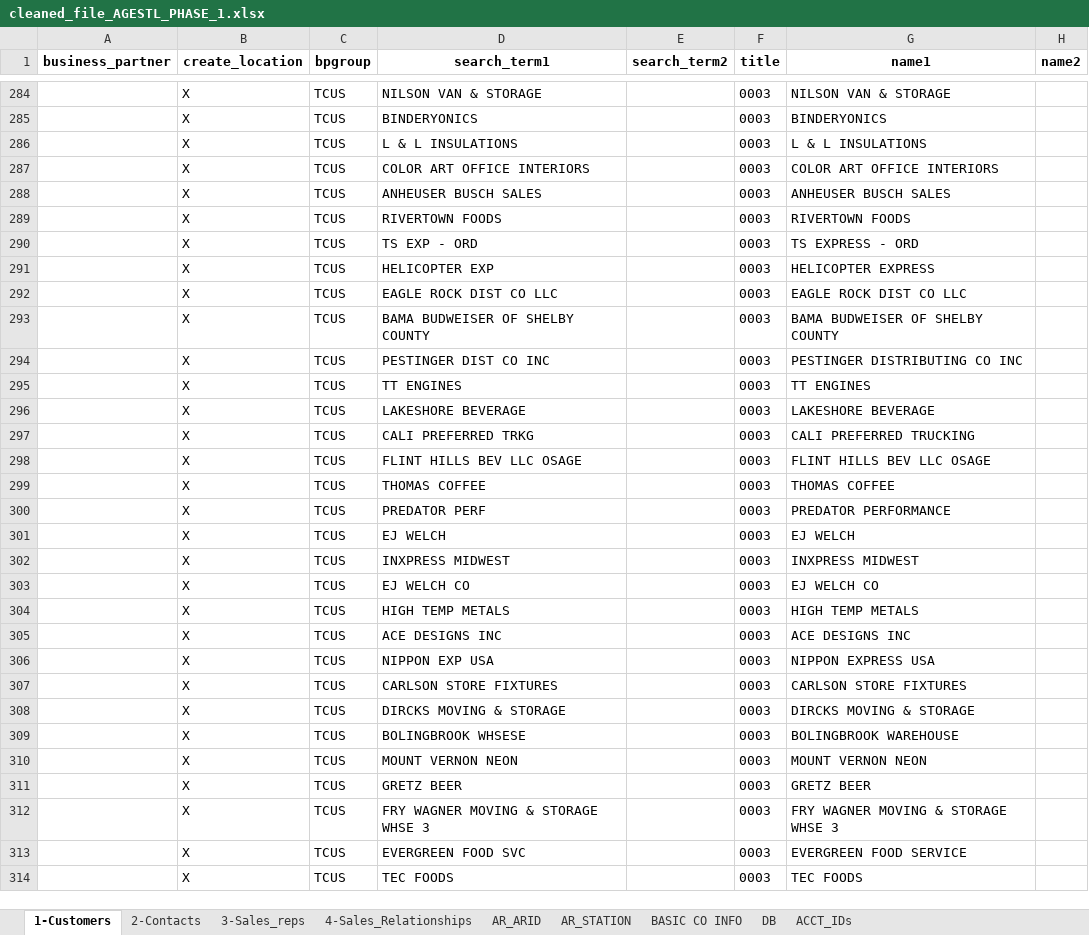
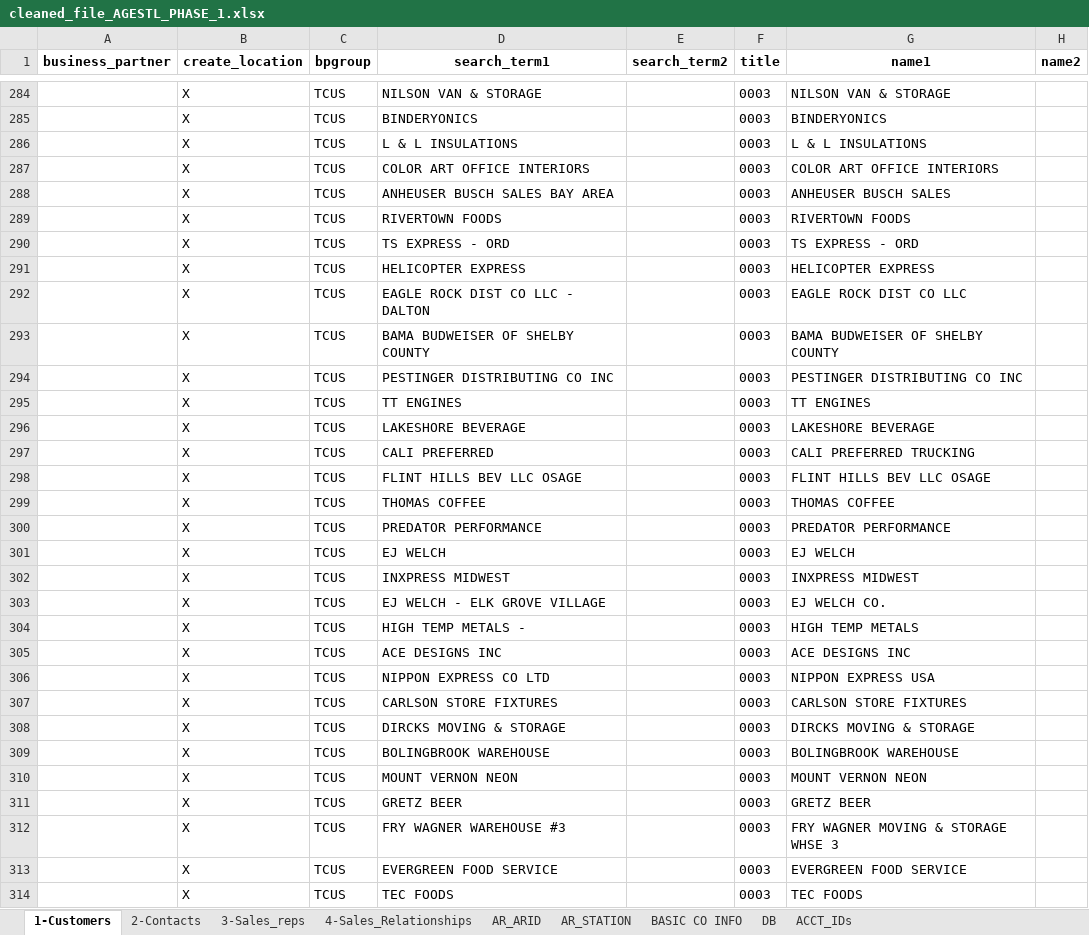
Before and after one commit to edrianjakeO/business-intelligence, an Excel workbook: Master-Data-Automation/Master_Data_Automation_Scripts/cleaned/cleaned_file_AGESTL_PHASE_1.xlsx, sheet 1-Customers, drawn as a sheet; only a part is shown, gaps mark what is left out; values as stored, in another font and other column widths than the file's, no borders; the diff covers the shown part only; the diff names each change by its address in the sheet, - before the commit and + after, or states it on an @@ line.

```diff
--- a/Master-Data-Automation/Master_Data_Automation_Scripts/cleaned/cleaned_file_AGESTL_PHASE_1.xlsx (sheet 1-Customers)
+++ b/Master-Data-Automation/Master_Data_Automation_Scripts/cleaned/cleaned_file_AGESTL_PHASE_1.xlsx (sheet 1-Customers)
-D288 (search_term1): ANHEUSER BUSCH SALES
+D288 (search_term1): ANHEUSER BUSCH SALES BAY AREA
-D290 (search_term1): TS EXP - ORD
+D290 (search_term1): TS EXPRESS - ORD
-D291 (search_term1): HELICOPTER EXP
+D291 (search_term1): HELICOPTER EXPRESS
-D292 (search_term1): EAGLE ROCK DIST CO LLC
+D292 (search_term1): EAGLE ROCK DIST CO LLC - DALTON
-D294 (search_term1): PESTINGER DIST CO INC
+D294 (search_term1): PESTINGER DISTRIBUTING CO INC
-D297 (search_term1): CALI PREFERRED TRKG
+D297 (search_term1): CALI PREFERRED
-D300 (search_term1): PREDATOR PERF
+D300 (search_term1): PREDATOR PERFORMANCE
-D303 (search_term1): EJ WELCH CO
+D303 (search_term1): EJ WELCH - ELK GROVE VILLAGE
-G303 (name1): EJ WELCH CO
+G303 (name1): EJ WELCH CO.
-D304 (search_term1): HIGH TEMP METALS
+D304 (search_term1): HIGH TEMP METALS -
-D306 (search_term1): NIPPON EXP USA
+D306 (search_term1): NIPPON EXPRESS CO LTD
-D309 (search_term1): BOLINGBROOK WHSESE
+D309 (search_term1): BOLINGBROOK WAREHOUSE
-D312 (search_term1): FRY WAGNER MOVING & STORAGE WHSE 3
+D312 (search_term1): FRY WAGNER WAREHOUSE #3
-D313 (search_term1): EVERGREEN FOOD SVC
+D313 (search_term1): EVERGREEN FOOD SERVICE
```
Also changed, not shown: 240 edited cells and cell formats elsewhere in this sheet, sheet 2-Contacts, sheet 3-Sales_reps, Master-Data-Automation/Master_Data_Automation_Scripts/cleaned/cleaned_file_A17SAT_PHASE_1_for_cleanup.xlsx, Master-Data-Automation/Master_Data_Automation_Scripts/cleaned/cleaned_file_B81LAX_PHASE_1.xlsx, 18 other files.
